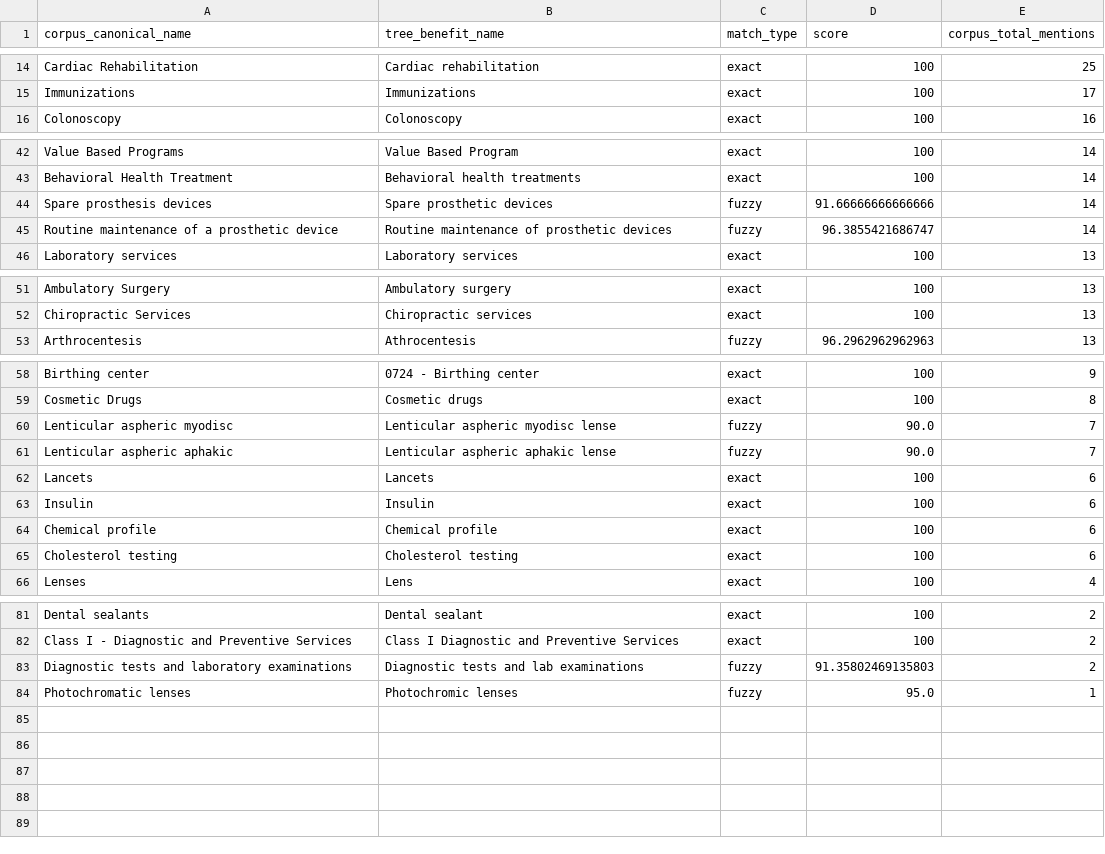
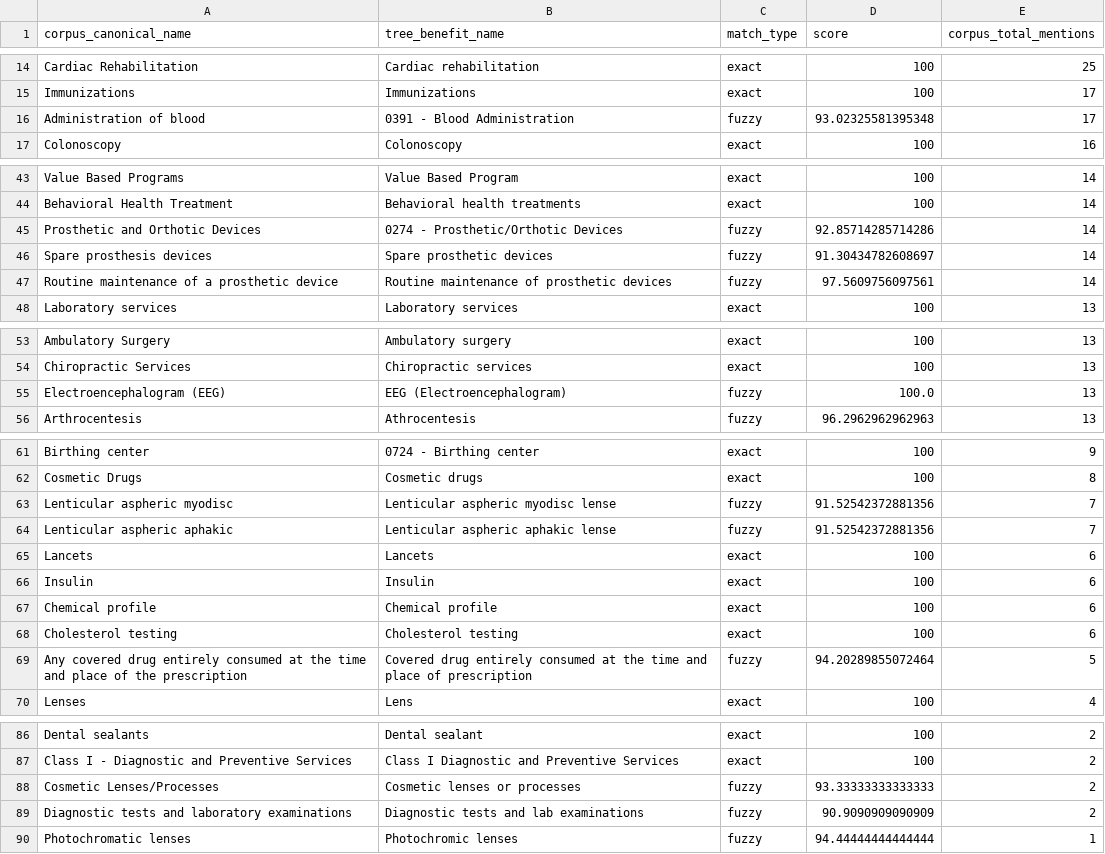
Before and after one commit to leejenny-bcg/certs_extractor, a CSV file: output/matched_pairs.csv, drawn as a sheet; only a part is shown, gaps mark what is left out; the diff covers the shown part only.

```diff
--- a/output/matched_pairs.csv
+++ b/output/matched_pairs.csv
@@ -15,2 +15,3 @@ Cardiac Rehabilitation,Cardiac rehabilitation,exact,100,25
 Immunizations,Immunizations,exact,100,17
+Administration of blood,0391 - Blood Administration,fuzzy,93.02325581395348,17
 Colonoscopy,Colonoscopy,exact,100,16
@@ -43,4 +44,5 @@ Value Based Programs,Value Based Program,exact,100,14
 Behavioral Health Treatment,Behavioral health treatments,exact,100,14
-Spare prosthesis devices,Spare prosthetic devices,fuzzy,91.66666666666666,14
-Routine maintenance of a prosthetic device,Routine maintenance of prosthetic devices,fuzzy,96.3855421686747,14
+Prosthetic and Orthotic Devices,0274 - Prosthetic/Orthotic Devices,fuzzy,92.85714285714286,14
+Spare prosthesis devices,Spare prosthetic devices,fuzzy,91.30434782608697,14
+Routine maintenance of a prosthetic device,Routine maintenance of prosthetic devices,fuzzy,97.5609756097561,14
 Laboratory services,Laboratory services,exact,100,13
@@ -52,2 +54,3 @@ Ambulatory Surgery,Ambulatory surgery,exact,100,13
 Chiropractic Services,Chiropractic services,exact,100,13
+Electroencephalogram (EEG),EEG (Electroencephalogram),fuzzy,100.0,13
 Arthrocentesis,Athrocentesis,fuzzy,96.2962962962963,13
@@ -59,4 +62,4 @@ Birthing center,0724 - Birthing center,exact,100,9
 Cosmetic Drugs,Cosmetic drugs,exact,100,8
-Lenticular aspheric myodisc,Lenticular aspheric myodisc lense,fuzzy,90.0,7
-Lenticular aspheric aphakic,Lenticular aspheric aphakic lense,fuzzy,90.0,7
+Lenticular aspheric myodisc,Lenticular aspheric myodisc lense,fuzzy,91.52542372881356,7
+Lenticular aspheric aphakic,Lenticular aspheric aphakic lense,fuzzy,91.52542372881356,7
 Lancets,Lancets,exact,100,6
@@ -65,2 +68,3 @@ Chemical profile,Chemical profile,exact,100,6
 Cholesterol testing,Cholesterol testing,exact,100,6
+Any covered drug entirely consumed at the time and place of the prescription,Covered drug entirely consumed at the time and place of prescription,fuzzy,94.20289855072464,5
 Lenses,Lens,exact,100,4
@@ -82,3 +87,4 @@ Dental sealants,Dental sealant,exact,100,2
 Class I ‐ Diagnostic and Preventive Services,Class I Diagnostic and Preventive Services,exact,100,2
-Diagnostic tests and laboratory examinations,Diagnostic tests and lab examinations,fuzzy,91.35802469135803,2
-Photochromatic lenses,Photochromic lenses,fuzzy,95.0,1
+Cosmetic Lenses/Processes,Cosmetic lenses or processes,fuzzy,93.33333333333333,2
+Diagnostic tests and laboratory examinations,Diagnostic tests and lab examinations,fuzzy,90.9090909090909,2
+Photochromatic lenses,Photochromic lenses,fuzzy,94.44444444444444,1
```
Also changed, not shown: 1 added row elsewhere in this file, output/corpus_benefits_not_in_tree.csv, output/tree_entries_not_in_corpus.csv, 4 other files.
